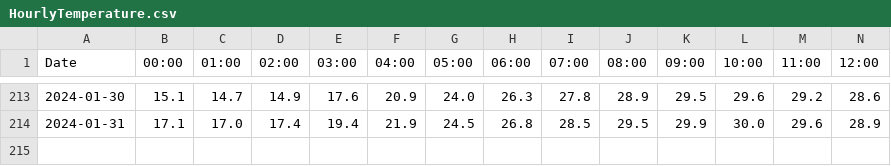
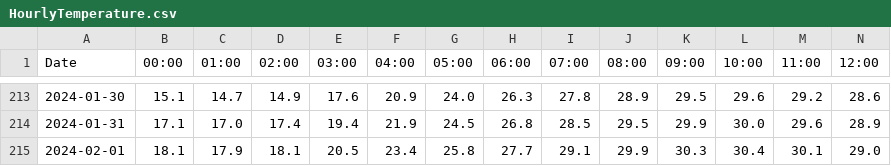
Before and after one commit to Cozmeh/Weather-Data-Collector, a CSV file: HourlyTemperature.csv, drawn as a sheet; only a part is shown, gaps mark what is left out; rows hold the shown columns only; the diff names each change by its address in the sheet, - before the commit and + after, or states it on an @@ line.

```diff
--- a/HourlyTemperature.csv
+++ b/HourlyTemperature.csv
+row 215: 2024-02-01 | 18.1 | 17.9 | 18.1 | 20.5 | 23.4 | 25.8 | 27.7 | 29.1 | 29.9 | 30.3 | 30.4 | 30.1 | 29.0
```
